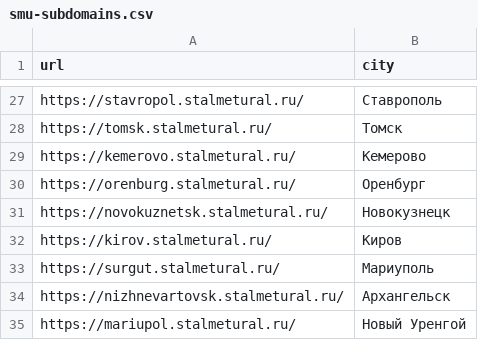
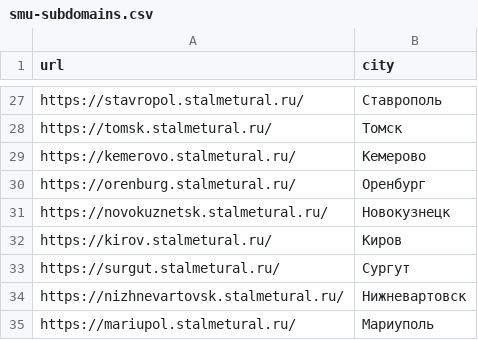
Before and after one commit to mag66530/site-checker, a CSV file: catalogs/smu-subdomains.csv, drawn as a sheet; only a part is shown, gaps mark what is left out.

```diff
--- a/catalogs/smu-subdomains.csv
+++ b/catalogs/smu-subdomains.csv
@@ -32,4 +32,4 @@ https://novokuznetsk.stalmetural.ru/,Новокузнецк
 https://kirov.stalmetural.ru/,Киров
-https://surgut.stalmetural.ru/,Мариуполь
-https://nizhnevartovsk.stalmetural.ru/,Архангельск
-https://mariupol.stalmetural.ru/,Новый Уренгой
+https://surgut.stalmetural.ru/,Сургут
+https://nizhnevartovsk.stalmetural.ru/,Нижневартовск
+https://mariupol.stalmetural.ru/,Мариуполь
```
Also changed, not shown: 2 other files.
